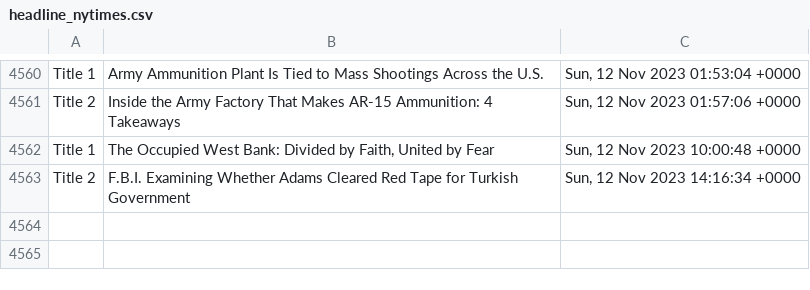
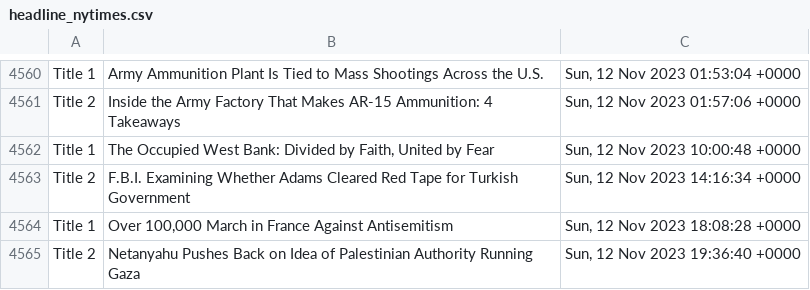
Before and after one commit to drishyatm/news_scrape, a CSV file: headline_nytimes.csv, drawn as a sheet; only a part is shown, gaps mark what is left out; the diff names each change by its address in the sheet, - before the commit and + after, or states it on an @@ line.

Commit message:
Update CSV

```diff
--- a/headline_nytimes.csv
+++ b/headline_nytimes.csv
+row 4564: Title 1 | Over 100,000 March in France Against Antisemitism | Sun, 12 Nov 2023 18:08:28 +0000
+row 4565: Title 2 | Netanyahu Pushes Back on Idea of Palestinian Authority Running Gaza | Sun, 12 Nov 2023 19:36:40 +0000
```
